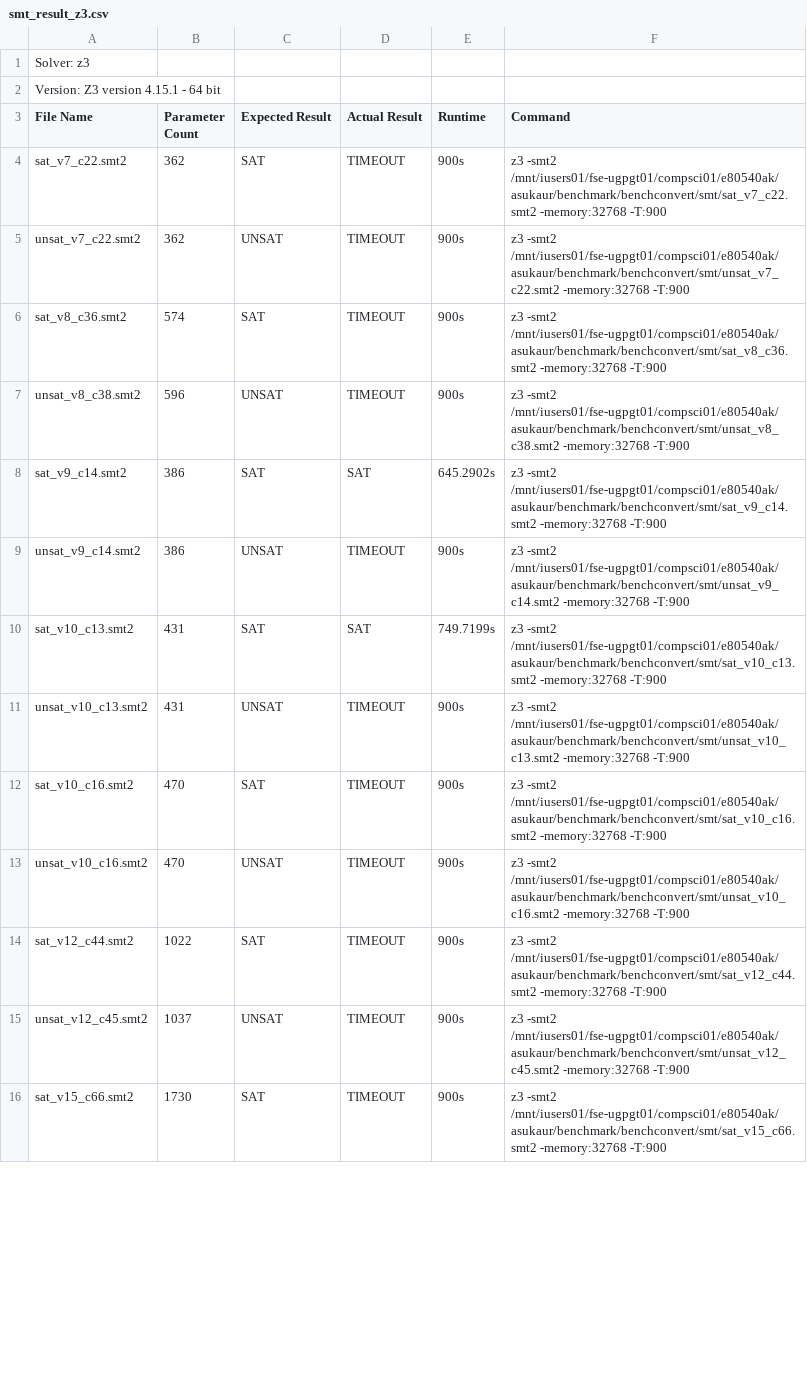
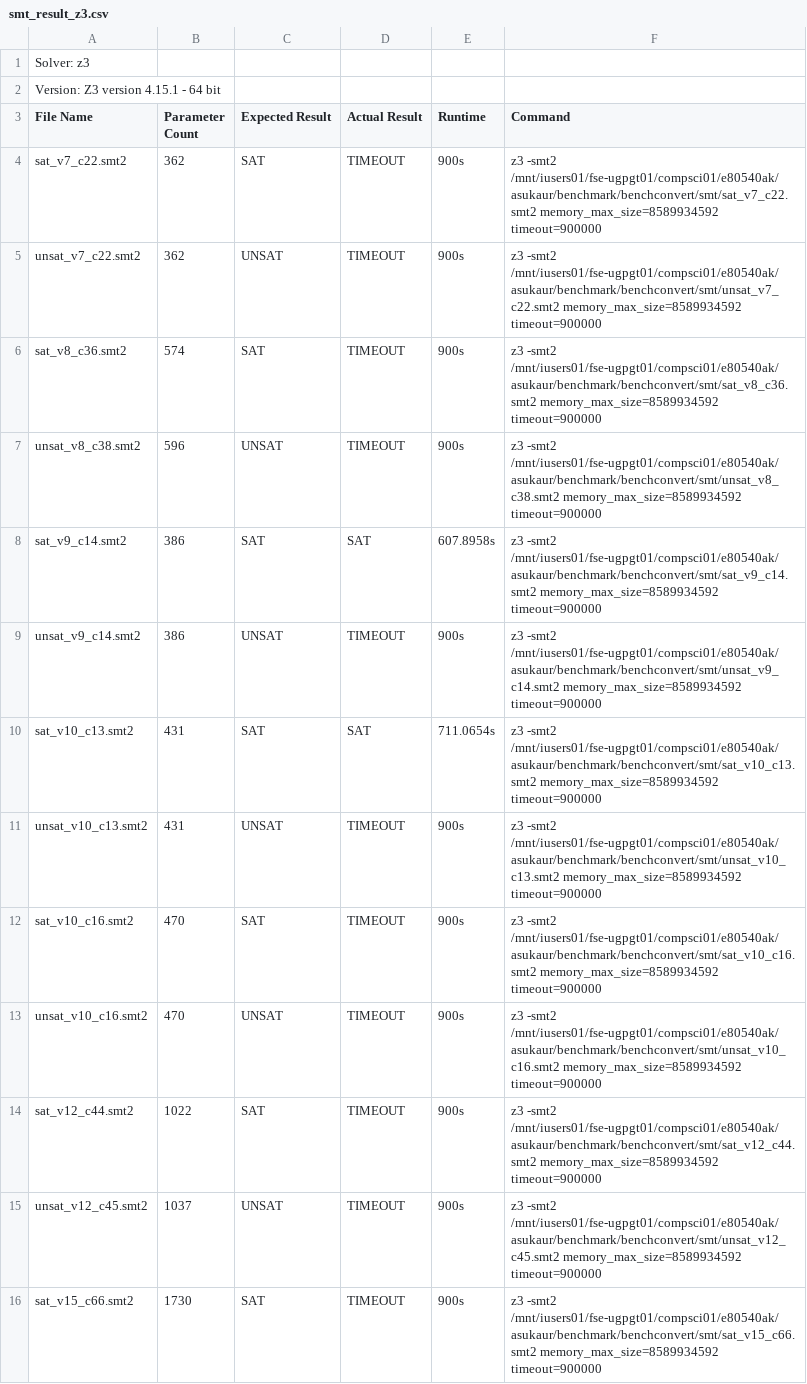
Before and after one commit to AsuKaur/benchconvert, a CSV file: results/smt_result_z3.csv, drawn as a sheet; only a part is shown; the diff covers the shown part only.

Commit message:
reverted results

```diff
--- a/results/smt_result_z3.csv
+++ b/results/smt_result_z3.csv
@@ -3,14 +3,14 @@ Version: Z3 version 4.15.1 - 64 bit
 File Name,Parameter Count,Expected Result,Actual Result,Runtime,Command
-sat_v7_c22.smt2,362,SAT,TIMEOUT,900s,z3 -smt2 /mnt/iusers01/fse-ugpgt01/compsci01/e80540ak/asukaur/benchmark/benchconvert/smt/sat_v7_c22.smt2 -memory:32768 -T:900
-unsat_v7_c22.smt2,362,UNSAT,TIMEOUT,900s,z3 -smt2 /mnt/iusers01/fse-ugpgt01/compsci01/e80540ak/asukaur/benchmark/benchconvert/smt/unsat_v7_c22.smt2 -memory:32768 -T:900
-sat_v8_c36.smt2,574,SAT,TIMEOUT,900s,z3 -smt2 /mnt/iusers01/fse-ugpgt01/compsci01/e80540ak/asukaur/benchmark/benchconvert/smt/sat_v8_c36.smt2 -memory:32768 -T:900
-unsat_v8_c38.smt2,596,UNSAT,TIMEOUT,900s,z3 -smt2 /mnt/iusers01/fse-ugpgt01/compsci01/e80540ak/asukaur/benchmark/benchconvert/smt/unsat_v8_c38.smt2 -memory:32768 -T:900
-sat_v9_c14.smt2,386,SAT,SAT,645.2902s,z3 -smt2 /mnt/iusers01/fse-ugpgt01/compsci01/e80540ak/asukaur/benchmark/benchconvert/smt/sat_v9_c14.smt2 -memory:32768 -T:900
-unsat_v9_c14.smt2,386,UNSAT,TIMEOUT,900s,z3 -smt2 /mnt/iusers01/fse-ugpgt01/compsci01/e80540ak/asukaur/benchmark/benchconvert/smt/unsat_v9_c14.smt2 -memory:32768 -T:900
-sat_v10_c13.smt2,431,SAT,SAT,749.7199s,z3 -smt2 /mnt/iusers01/fse-ugpgt01/compsci01/e80540ak/asukaur/benchmark/benchconvert/smt/sat_v10_c13.smt2 -memory:32768 -T:900
-unsat_v10_c13.smt2,431,UNSAT,TIMEOUT,900s,z3 -smt2 /mnt/iusers01/fse-ugpgt01/compsci01/e80540ak/asukaur/benchmark/benchconvert/smt/unsat_v10_c13.smt2 -memory:32768 -T:900
-sat_v10_c16.smt2,470,SAT,TIMEOUT,900s,z3 -smt2 /mnt/iusers01/fse-ugpgt01/compsci01/e80540ak/asukaur/benchmark/benchconvert/smt/sat_v10_c16.smt2 -memory:32768 -T:900
-unsat_v10_c16.smt2,470,UNSAT,TIMEOUT,900s,z3 -smt2 /mnt/iusers01/fse-ugpgt01/compsci01/e80540ak/asukaur/benchmark/benchconvert/smt/unsat_v10_c16.smt2 -memory:32768 -T:900
-sat_v12_c44.smt2,1022,SAT,TIMEOUT,900s,z3 -smt2 /mnt/iusers01/fse-ugpgt01/compsci01/e80540ak/asukaur/benchmark/benchconvert/smt/sat_v12_c44.smt2 -memory:32768 -T:900
-unsat_v12_c45.smt2,1037,UNSAT,TIMEOUT,900s,z3 -smt2 /mnt/iusers01/fse-ugpgt01/compsci01/e80540ak/asukaur/benchmark/benchconvert/smt/unsat_v12_c45.smt2 -memory:32768 -T:900
-sat_v15_c66.smt2,1730,SAT,TIMEOUT,900s,z3 -smt2 /mnt/iusers01/fse-ugpgt01/compsci01/e80540ak/asukaur/benchmark/benchconvert/smt/sat_v15_c66.smt2 -memory:32768 -T:900
+sat_v7_c22.smt2,362,SAT,TIMEOUT,900s,z3 -smt2 /mnt/iusers01/fse-ugpgt01/compsci01/e80540ak/asukaur/benchmark/benchconvert/smt/sat_v7_c22.smt2 memory_max_size=8589934592 timeout=900000
+unsat_v7_c22.smt2,362,UNSAT,TIMEOUT,900s,z3 -smt2 /mnt/iusers01/fse-ugpgt01/compsci01/e80540ak/asukaur/benchmark/benchconvert/smt/unsat_v7_c22.smt2 memory_max_size=8589934592 timeout=900000
+sat_v8_c36.smt2,574,SAT,TIMEOUT,900s,z3 -smt2 /mnt/iusers01/fse-ugpgt01/compsci01/e80540ak/asukaur/benchmark/benchconvert/smt/sat_v8_c36.smt2 memory_max_size=8589934592 timeout=900000
+unsat_v8_c38.smt2,596,UNSAT,TIMEOUT,900s,z3 -smt2 /mnt/iusers01/fse-ugpgt01/compsci01/e80540ak/asukaur/benchmark/benchconvert/smt/unsat_v8_c38.smt2 memory_max_size=8589934592 timeout=900000
+sat_v9_c14.smt2,386,SAT,SAT,607.8958s,z3 -smt2 /mnt/iusers01/fse-ugpgt01/compsci01/e80540ak/asukaur/benchmark/benchconvert/smt/sat_v9_c14.smt2 memory_max_size=8589934592 timeout=900000
+unsat_v9_c14.smt2,386,UNSAT,TIMEOUT,900s,z3 -smt2 /mnt/iusers01/fse-ugpgt01/compsci01/e80540ak/asukaur/benchmark/benchconvert/smt/unsat_v9_c14.smt2 memory_max_size=8589934592 timeout=900000
+sat_v10_c13.smt2,431,SAT,SAT,711.0654s,z3 -smt2 /mnt/iusers01/fse-ugpgt01/compsci01/e80540ak/asukaur/benchmark/benchconvert/smt/sat_v10_c13.smt2 memory_max_size=8589934592 timeout=900000
+unsat_v10_c13.smt2,431,UNSAT,TIMEOUT,900s,z3 -smt2 /mnt/iusers01/fse-ugpgt01/compsci01/e80540ak/asukaur/benchmark/benchconvert/smt/unsat_v10_c13.smt2 memory_max_size=8589934592 timeout=900000
+sat_v10_c16.smt2,470,SAT,TIMEOUT,900s,z3 -smt2 /mnt/iusers01/fse-ugpgt01/compsci01/e80540ak/asukaur/benchmark/benchconvert/smt/sat_v10_c16.smt2 memory_max_size=8589934592 timeout=900000
+unsat_v10_c16.smt2,470,UNSAT,TIMEOUT,900s,z3 -smt2 /mnt/iusers01/fse-ugpgt01/compsci01/e80540ak/asukaur/benchmark/benchconvert/smt/unsat_v10_c16.smt2 memory_max_size=8589934592 timeout=900000
+sat_v12_c44.smt2,1022,SAT,TIMEOUT,900s,z3 -smt2 /mnt/iusers01/fse-ugpgt01/compsci01/e80540ak/asukaur/benchmark/benchconvert/smt/sat_v12_c44.smt2 memory_max_size=8589934592 timeout=900000
+unsat_v12_c45.smt2,1037,UNSAT,TIMEOUT,900s,z3 -smt2 /mnt/iusers01/fse-ugpgt01/compsci01/e80540ak/asukaur/benchmark/benchconvert/smt/unsat_v12_c45.smt2 memory_max_size=8589934592 timeout=900000
+sat_v15_c66.smt2,1730,SAT,TIMEOUT,900s,z3 -smt2 /mnt/iusers01/fse-ugpgt01/compsci01/e80540ak/asukaur/benchmark/benchconvert/smt/sat_v15_c66.smt2 memory_max_size=8589934592 timeout=900000
```
Also changed, not shown: 167 edited cells elsewhere in this file, results/smt_result_cvc5.csv, 1 other file.
